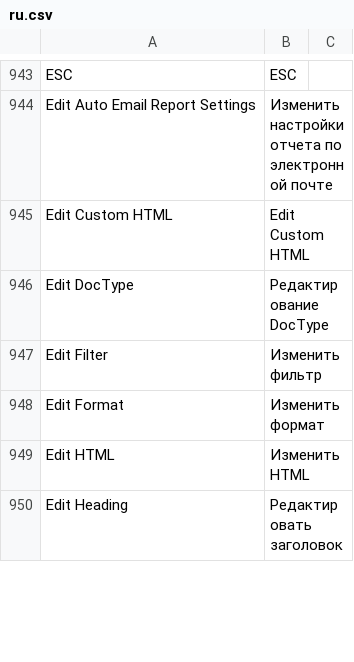
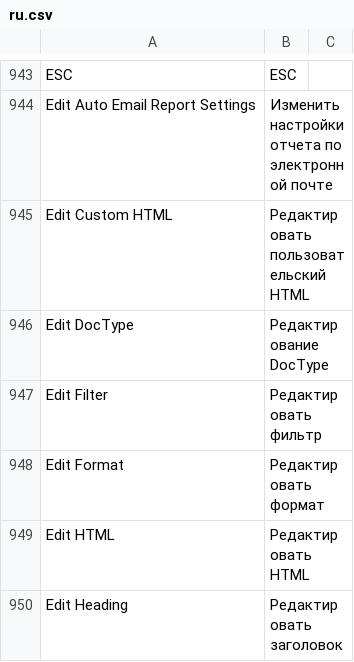
Before and after one commit to experiments001/frappe-sqlite, a CSV file: frappe/translations/ru.csv, drawn as a sheet; only a part is shown, gaps mark what is left out; the diff covers the shown part only.

Commit message:
chore: update ru translate (#16948)

```diff
--- a/frappe/translations/ru.csv
+++ b/frappe/translations/ru.csv
@@ -944,7 +944,7 @@ ESC,ESC,
 Edit Auto Email Report Settings,Изменить настройки отчета по электронной почте,
-Edit Custom HTML,Edit Custom HTML,
+Edit Custom HTML,Редактировать пользовательский HTML,
 Edit DocType,Редактирование DocType,
-Edit Filter,Изменить фильтр,
-Edit Format,Изменить формат,
-Edit HTML,Изменить HTML,
+Edit Filter,Редактировать фильтр,
+Edit Format,Редактировать формат,
+Edit HTML,Редактировать HTML,
 Edit Heading,Редактировать заголовок,
```
Also changed, not shown: 101 edited cells elsewhere in this file.
